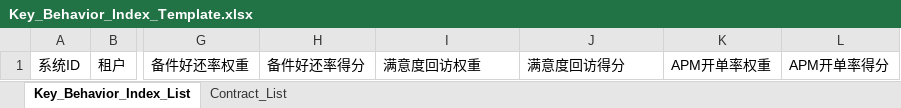
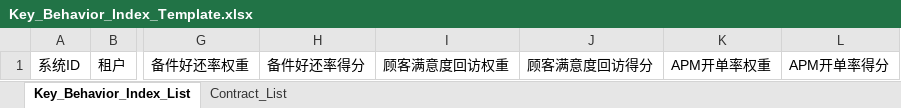
Before and after one commit to masogit/hc-apm-web, an Excel workbook: src/src/main/webapp/portal/zkb/keyHehaviorIndex/Key_Behavior_Index_Template.xlsx, sheet Key_Behavior_Index_List, drawn as a sheet; only a part is shown, gaps mark what is left out; values as stored, in another font and other column widths than the file's, no borders; the diff names each change by its address in the sheet, - before the commit and + after, or states it on an @@ line.

Commit message:
GE Admin登录后，KPI租户显示顺序能否一致 编辑页面，取消按钮没有用--且应改为返回 满意度回访--顾客满意度回访 权重配置页面：批量删除--删除

```diff
--- a/src/src/main/webapp/portal/zkb/keyHehaviorIndex/Key_Behavior_Index_Template.xlsx (sheet Key_Behavior_Index_List)
+++ b/src/src/main/webapp/portal/zkb/keyHehaviorIndex/Key_Behavior_Index_Template.xlsx (sheet Key_Behavior_Index_List)
-I1: 满意度回访权重
+I1: 顾客满意度回访权重
-J1: 满意度回访得分
+J1: 顾客满意度回访得分
```
Also changed, not shown: src/src/main/webapp/portal/zkb/assetStatistic/Asset_Statistic_Template.xlsx, src/src/main/webapp/portal/zkb/assetStatistic/Asset_Statistic_Template_EN.xlsx, 7 other files.
